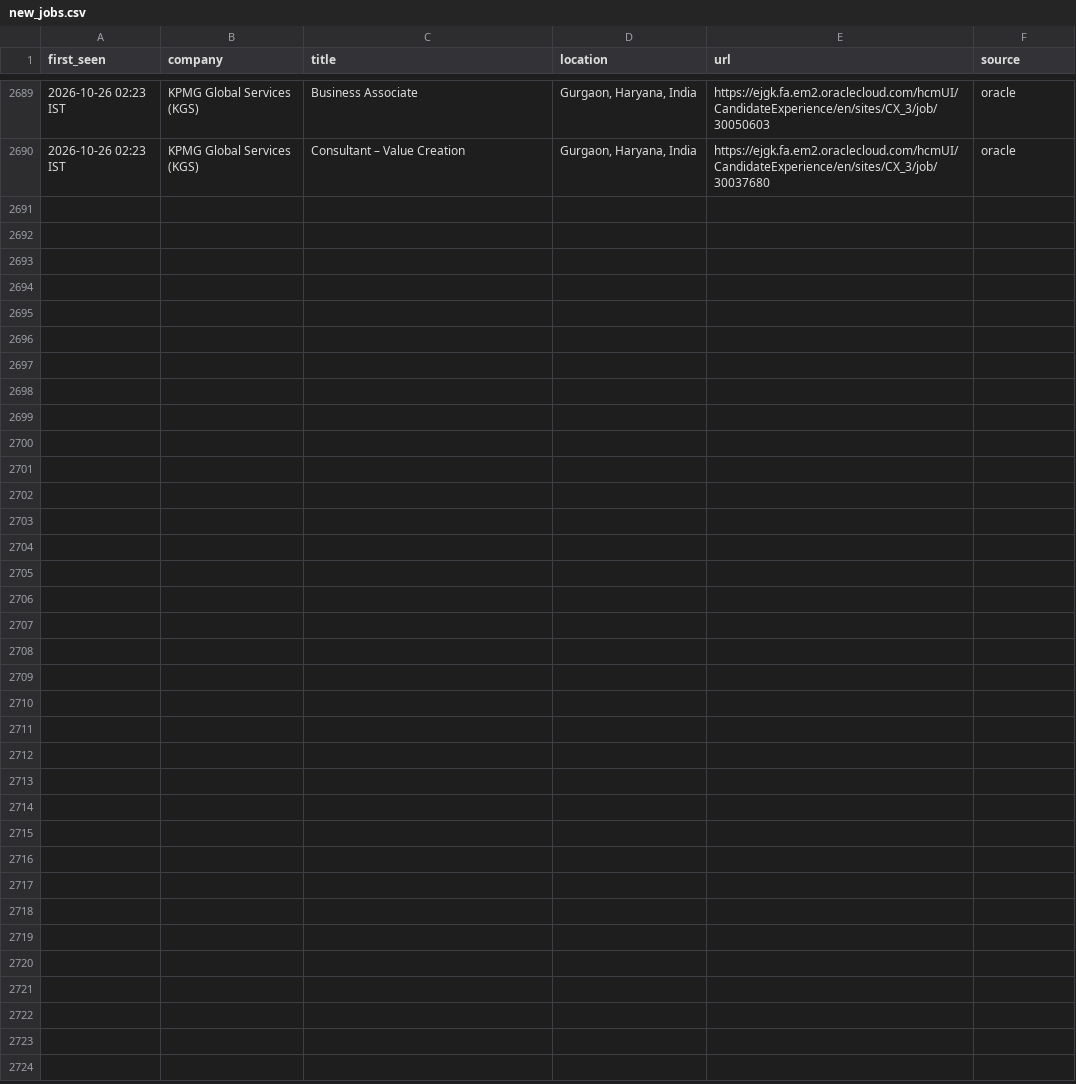
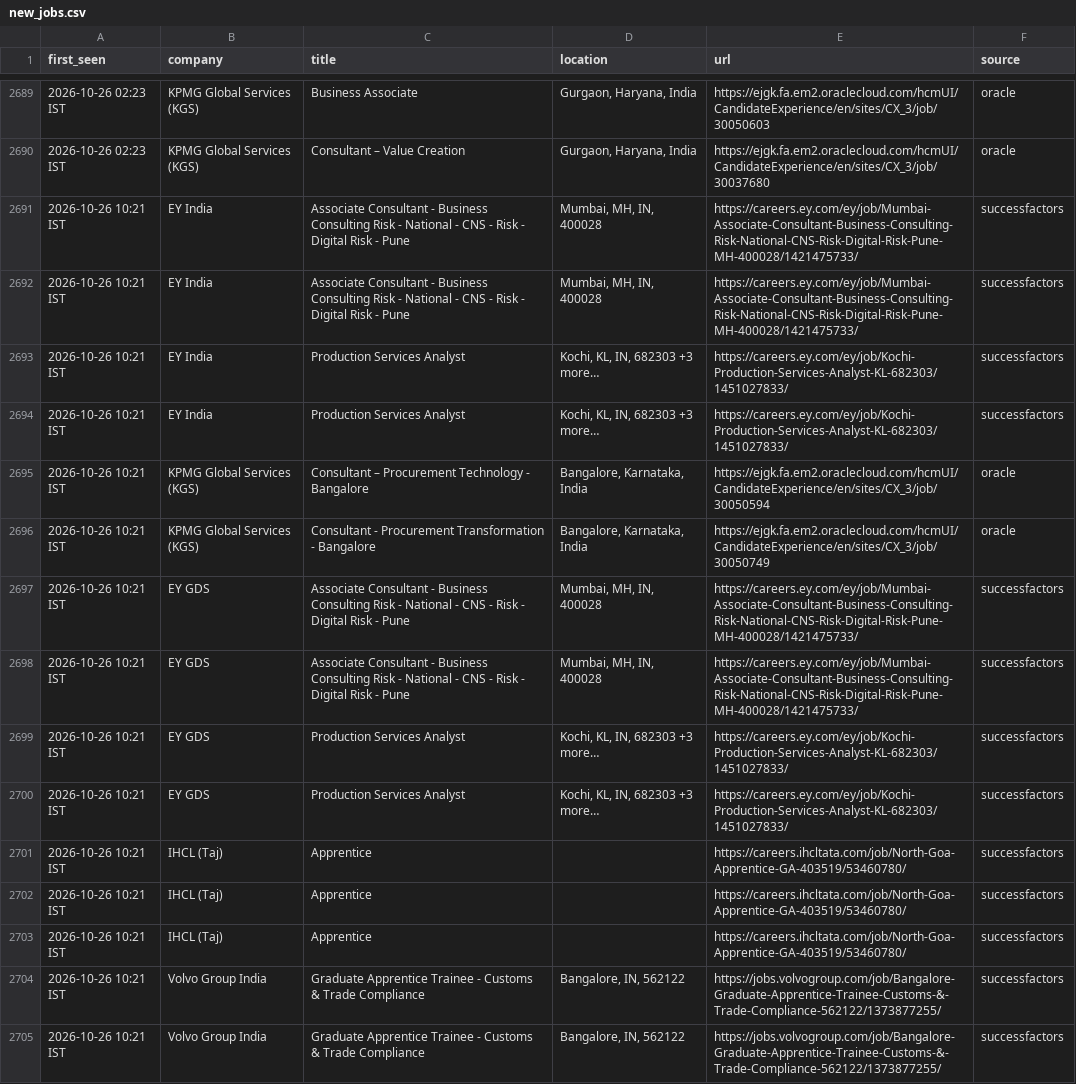
Before and after one commit to Develpr007/jobwatch, a CSV file: output/new_jobs.csv, drawn as a sheet; only a part is shown, gaps mark what is left out; the diff names each change by its address in the sheet, - before the commit and + after, or states it on an @@ line.

```diff
--- a/output/new_jobs.csv
+++ b/output/new_jobs.csv
+row 2691: 2026-10-26 10:21 IST | EY India | Associate Consultant - Business Consulting Risk - National - CNS - Risk - Digital Risk - Pune | Mumbai, MH, IN, 400028 | https://careers.ey.com/ey/job/Mumbai-Associate-Consultant-Business-Consulting-Risk-National-CNS-Risk-Digital-Risk-Pune-MH-400028/1421475733/ | successfactors
+row 2692: 2026-10-26 10:21 IST | EY India | Associate Consultant - Business Consulting Risk - National - CNS - Risk - Digital Risk - Pune | Mumbai, MH, IN, 400028 | https://careers.ey.com/ey/job/Mumbai-Associate-Consultant-Business-Consulting-Risk-National-CNS-Risk-Digital-Risk-Pune-MH-400028/1421475733/ | successfactors
+row 2693: 2026-10-26 10:21 IST | EY India | Production Services Analyst | Kochi, KL, IN, 682303 +3 more… | https://careers.ey.com/ey/job/Kochi-Production-Services-Analyst-KL-682303/1451027833/ | successfactors
+row 2694: 2026-10-26 10:21 IST | EY India | Production Services Analyst | Kochi, KL, IN, 682303 +3 more… | https://careers.ey.com/ey/job/Kochi-Production-Services-Analyst-KL-682303/1451027833/ | successfactors
+row 2695: 2026-10-26 10:21 IST | KPMG Global Services (KGS) | Consultant – Procurement Technology - Bangalore | Bangalore, Karnataka, India | https://ejgk.fa.em2.oraclecloud.com/hcmUI/CandidateExperience/en/sites/CX_3/job/30050594 | oracle
+row 2696: 2026-10-26 10:21 IST | KPMG Global Services (KGS) | Consultant - Procurement Transformation - Bangalore | Bangalore, Karnataka, India | https://ejgk.fa.em2.oraclecloud.com/hcmUI/CandidateExperience/en/sites/CX_3/job/30050749 | oracle
+row 2697: 2026-10-26 10:21 IST | EY GDS | Associate Consultant - Business Consulting Risk - National - CNS - Risk - Digital Risk - Pune | Mumbai, MH, IN, 400028 | https://careers.ey.com/ey/job/Mumbai-Associate-Consultant-Business-Consulting-Risk-National-CNS-Risk-Digital-Risk-Pune-MH-400028/1421475733/ | successfactors
+row 2698: 2026-10-26 10:21 IST | EY GDS | Associate Consultant - Business Consulting Risk - National - CNS - Risk - Digital Risk - Pune | Mumbai, MH, IN, 400028 | https://careers.ey.com/ey/job/Mumbai-Associate-Consultant-Business-Consulting-Risk-National-CNS-Risk-Digital-Risk-Pune-MH-400028/1421475733/ | successfactors
+row 2699: 2026-10-26 10:21 IST | EY GDS | Production Services Analyst | Kochi, KL, IN, 682303 +3 more… | https://careers.ey.com/ey/job/Kochi-Production-Services-Analyst-KL-682303/1451027833/ | successfactors
+row 2700: 2026-10-26 10:21 IST | EY GDS | Production Services Analyst | Kochi, KL, IN, 682303 +3 more… | https://careers.ey.com/ey/job/Kochi-Production-Services-Analyst-KL-682303/1451027833/ | successfactors
+row 2701: 2026-10-26 10:21 IST | IHCL (Taj) | Apprentice |  | https://careers.ihcltata.com/job/North-Goa-Apprentice-GA-403519/53460780/ | successfactors
+row 2702: 2026-10-26 10:21 IST | IHCL (Taj) | Apprentice |  | https://careers.ihcltata.com/job/North-Goa-Apprentice-GA-403519/53460780/ | successfactors
+row 2703: 2026-10-26 10:21 IST | IHCL (Taj) | Apprentice |  | https://careers.ihcltata.com/job/North-Goa-Apprentice-GA-403519/53460780/ | successfactors
+row 2704: 2026-10-26 10:21 IST | Volvo Group India | Graduate Apprentice Trainee - Customs & Trade Compliance | Bangalore, IN, 562122 | https://jobs.volvogroup.com/job/Bangalore-Graduate-Apprentice-Trainee-Customs-&-Trade-Compliance-562122/1373877255/ | successfactors
+row 2705: 2026-10-26 10:21 IST | Volvo Group India | Graduate Apprentice Trainee - Customs & Trade Compliance | Bangalore, IN, 562122 | https://jobs.volvogroup.com/job/Bangalore-Graduate-Apprentice-Trainee-Customs-&-Trade-Compliance-562122/1373877255/ | successfactors
```
Also changed, not shown: output/all_relevant_open.csv, 3 other files.
